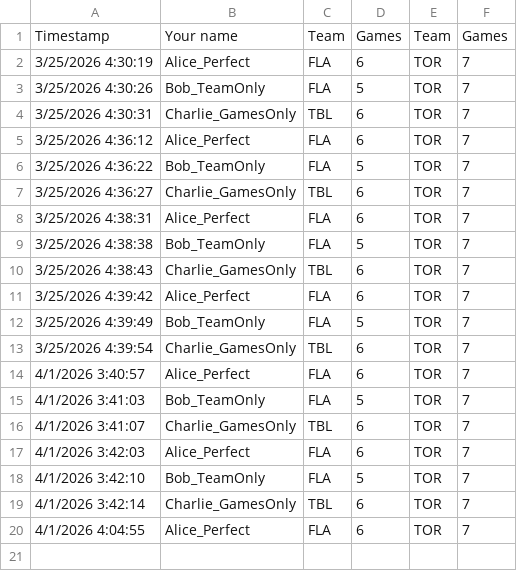
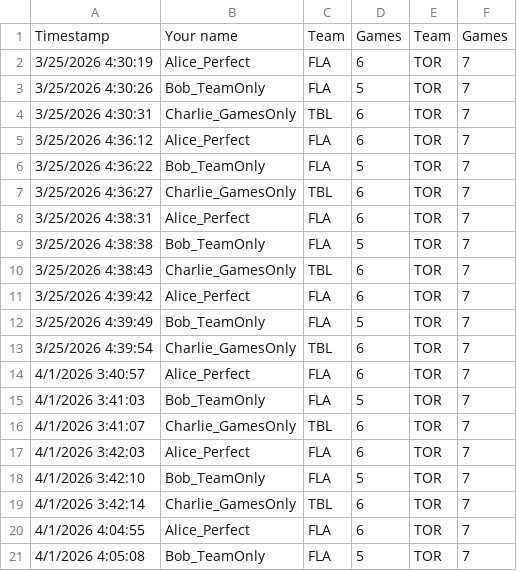
Before and after one commit to marc2982/marc2982.github.io, a CSV file: playoffs/data/archive/3000/round1.csv, drawn as a sheet; the diff names each change by its address in the sheet, - before the commit and + after, or states it on an @@ line.

Commit message:
Picks submission: Bob_TeamOnly

```diff
--- a/playoffs/data/archive/3000/round1.csv
+++ b/playoffs/data/archive/3000/round1.csv
+row 21: 4/1/2026 4:05:08 | Bob_TeamOnly | FLA | 5 | TOR | 7
```
